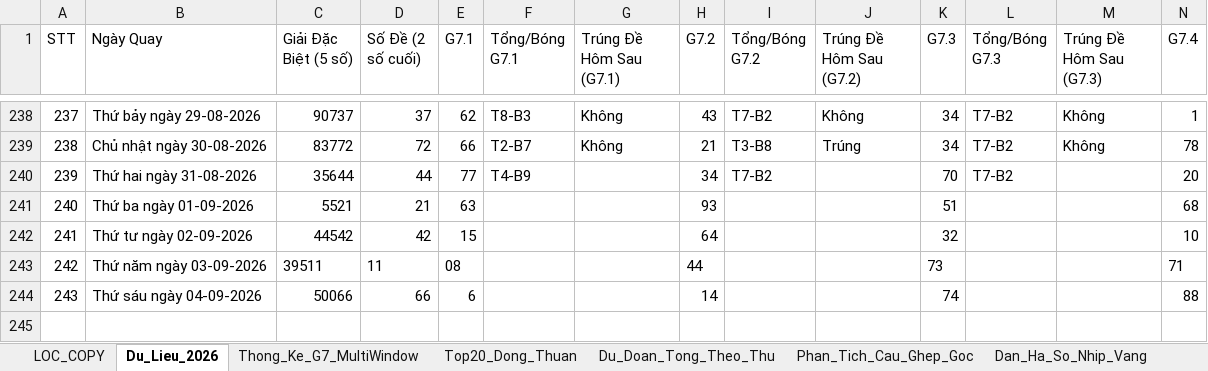
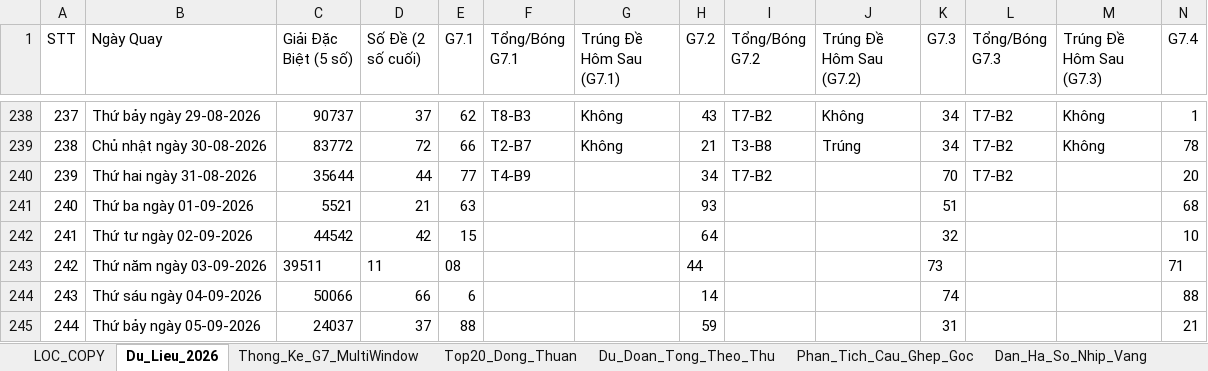
Before and after one commit to happiness2286-dot/OmniStat-Core, an Excel workbook: Thong_Ke_G7_Va_Top20_XSMB_2026.xlsx, sheet Du_Lieu_2026, drawn as a sheet; only a part is shown, gaps mark what is left out; values as stored, in another font and other column widths than the file's, no borders; rows hold the shown columns only; the diff names each change by its address in the sheet, - before the commit and + after, or states it on an @@ line.

Commit message:
Auto-update XSMB data & quantitative models [2026-09-05 00:00:00]

```diff
--- a/Thong_Ke_G7_Va_Top20_XSMB_2026.xlsx (sheet Du_Lieu_2026)
+++ b/Thong_Ke_G7_Va_Top20_XSMB_2026.xlsx (sheet Du_Lieu_2026)
+row 245: 244 | Thứ bảy ngày 05-09-2026 | 24037 | 37 | 88 |  |  | 59 |  |  | 31 |  |  | 21
```
Also changed, not shown: 2 other files.
